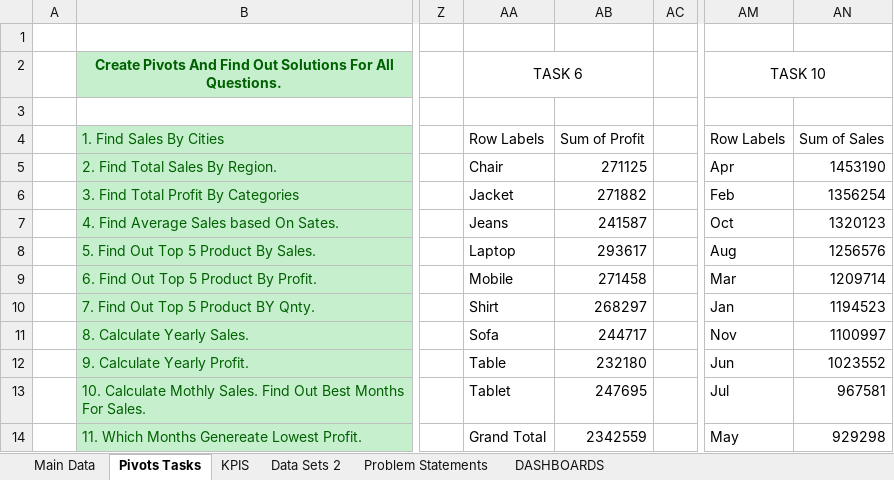
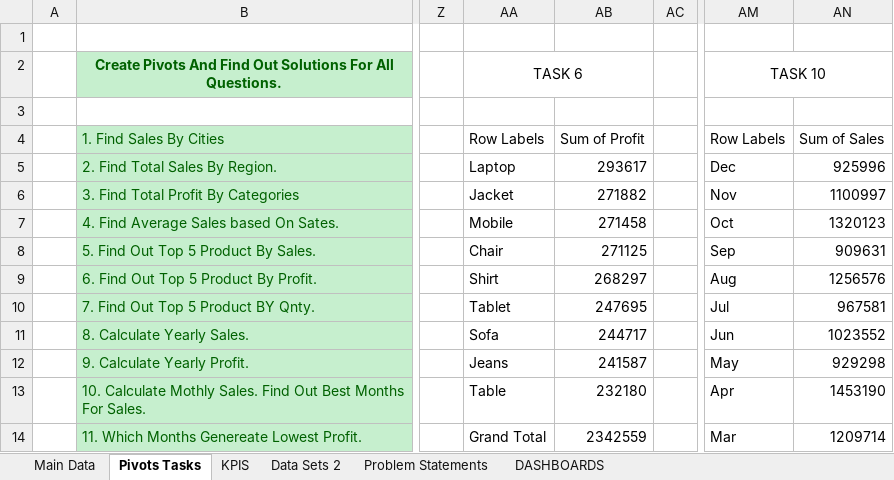
Before and after one commit to princeap7/prelytix-data_analytics, an Excel workbook: Day 7/SALES DASHBOARD.xlsx, sheet Pivots Tasks, drawn as a sheet; only a part is shown, gaps mark what is left out; values as stored, in another font and other column widths than the file's, no borders; charts and pictures not drawn; the diff covers the shown part only; the diff names each change by its address in the sheet, - before the commit and + after, or states it on an @@ line.

Commit message:
Day 8 Tasks added and Day 7 file Updated

```diff
--- a/Day 7/SALES DASHBOARD.xlsx (sheet Pivots Tasks)
+++ b/Day 7/SALES DASHBOARD.xlsx (sheet Pivots Tasks)
-AA5: Chair
+AA5: Laptop
-AB5: 271125
+AB5: 293617
-AM5: Apr
+AM5: Dec
-AN5: 1453190
+AN5: 925996
-AM6: Feb
+AM6: Nov
-AN6: 1356254
+AN6: 1100997
-AA7: Jeans
+AA7: Mobile
-AB7: 241587
+AB7: 271458
-AA8: Laptop
+AA8: Chair
-AB8: 293617
+AB8: 271125
-AM8: Aug
+AM8: Sep
-AN8: 1256576
+AN8: 909631
-AA9: Mobile
+AA9: Shirt
-AB9: 271458
+AB9: 268297
-AM9: Mar
+AM9: Aug
-AN9: 1209714
+AN9: 1256576
-AA10: Shirt
+AA10: Tablet
-AB10: 268297
+AB10: 247695
-AM10: Jan
+AM10: Jul
-AN10: 1194523
+AN10: 967581
-AM11: Nov
+AM11: Jun
-AN11: 1100997
+AN11: 1023552
-AA12: Table
+AA12: Jeans
-AB12: 232180
+AB12: 241587
-AM12: Jun
+AM12: May
-AN12: 1023552
+AN12: 929298
-AA13: Tablet
+AA13: Table
-AB13: 247695
+AB13: 232180
-AM13: Jul
+AM13: Apr
-AN13: 967581
+AN13: 1453190
-AM14: May
+AM14: Mar
-AN14: 929298
+AN14: 1209714
```
Also changed, not shown: 4 edited cells elsewhere in this sheet, charts or pictures, 4 other files.
